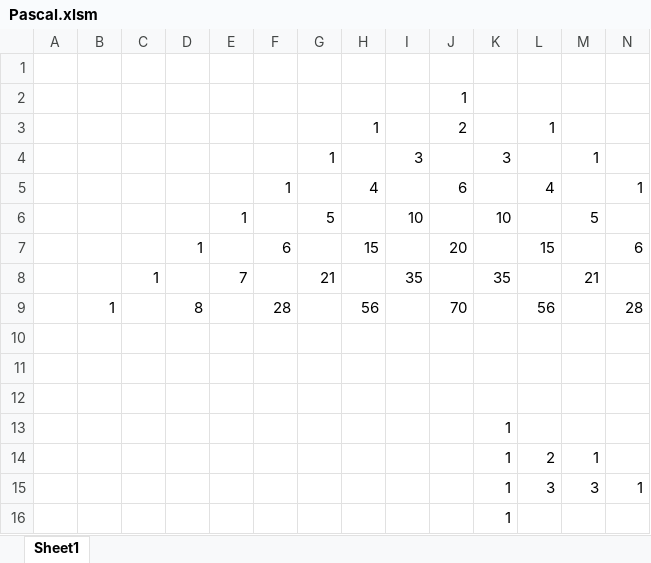
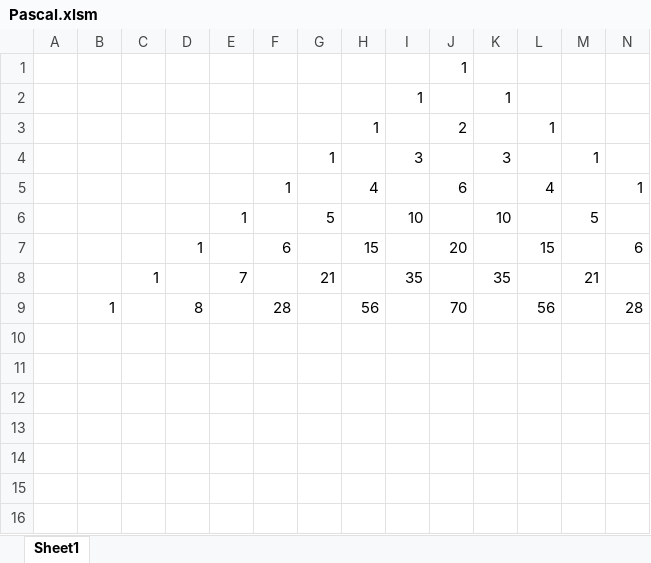
Before and after one commit to DRiPPi-1/vba-stuff, an Excel workbook: Pascal.xlsm, sheet Sheet1, drawn as a sheet; only a part is shown; values as stored, in another font and other column widths than the file's, no cell formats; charts and pictures not drawn; removed rows and columns are numbered as before the commit, all else as after; rows hold the shown columns only; the diff names each change by its address in the sheet, - before the commit and + after, or states it on an @@ line.

Commit message:
Modified pascal in .m and .xlsm
In .m tried to change the sides of the triangle, in .xlsm I changed the top of the triangle.

```diff
--- a/Pascal.xlsm (sheet Sheet1)
+++ b/Pascal.xlsm (sheet Sheet1)
-row 1: (empty)
+row 2:  |  |  |  |  |  |  |  | 1 |  | 1
-row 10: (empty)
-row 11: (empty)
-row 12: (empty)
-row 13:  |  |  |  |  |  |  |  |  |  | 1
-row 14:  |  |  |  |  |  |  |  |  |  | 1 | 2 | 1
-row 15:  |  |  |  |  |  |  |  |  |  | 1 | 3 | 3 | 1
-row 16:  |  |  |  |  |  |  |  |  |  | 1
```
Also changed, not shown: cell formats, charts or pictures, 2 other files.
